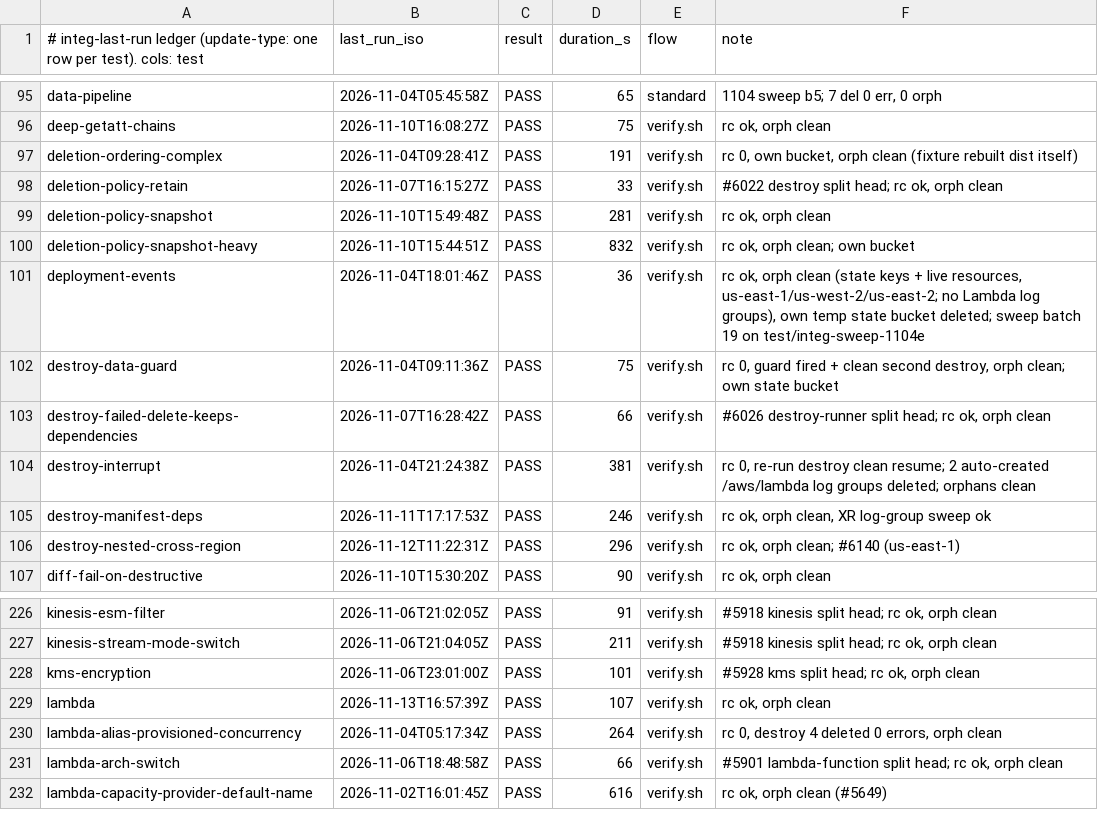
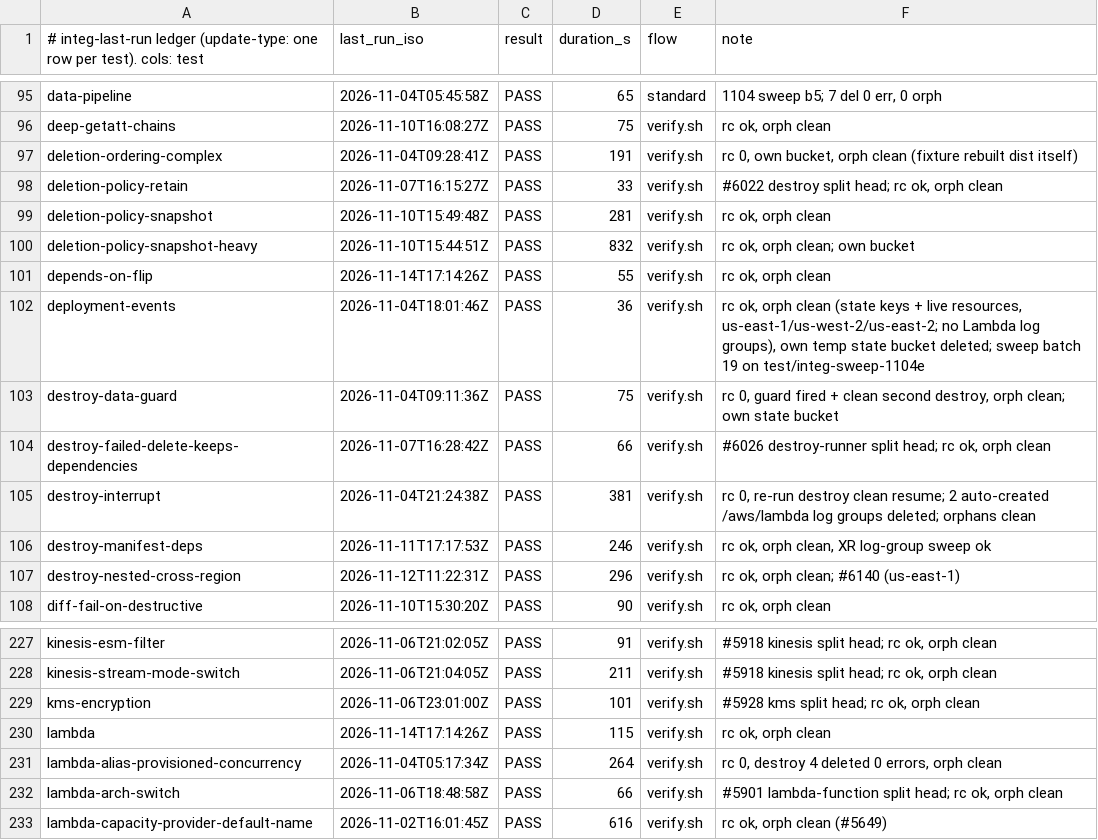
Before and after one commit to go-to-k/cdkd, a TSV file: docs/_generated/integ-last-run.tsv, drawn as a sheet; only a part is shown, gaps mark what is left out.

Commit message:
chore(integ): record depends-on-flip and lambda runs

```diff
--- a/docs/_generated/integ-last-run.tsv
+++ b/docs/_generated/integ-last-run.tsv
@@ -100,2 +100,3 @@ deletion-policy-snapshot	2026-11-10T15:49:48Z	PASS	281	verify.sh	rc ok, orph cle
 deletion-policy-snapshot-heavy	2026-11-10T15:44:51Z	PASS	832	verify.sh	rc ok, orph clean; own bucket
+depends-on-flip	2026-11-14T17:14:26Z	PASS	55	verify.sh	rc ok, orph clean
 deployment-events	2026-11-04T18:01:46Z	PASS	36	verify.sh	rc ok, orph clean (state keys + live resources, us-east-1/us-west-2/us-east-2; no Lambda log groups), own temp state bucket deleted; sweep batch 19 on test/integ-sweep-1104e
@@ -228,3 +229,3 @@ kinesis-stream-mode-switch	2026-11-06T21:04:05Z	PASS	211	verify.sh	#5918 kinesis
 kms-encryption	2026-11-06T23:01:00Z	PASS	101	verify.sh	#5928 kms split head; rc ok, orph clean
-lambda	2026-11-13T16:57:39Z	PASS	107	verify.sh	rc ok, orph clean
+lambda	2026-11-14T17:14:26Z	PASS	115	verify.sh	rc ok, orph clean
 lambda-alias-provisioned-concurrency	2026-11-04T05:17:34Z	PASS	264	verify.sh	rc 0, destroy 4 deleted 0 errors, orph clean
```
